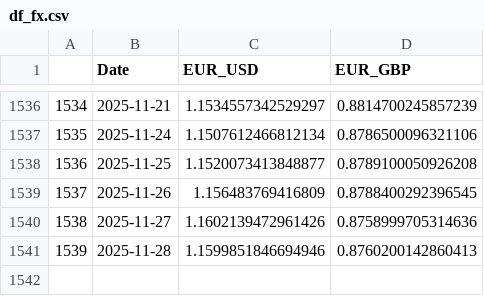
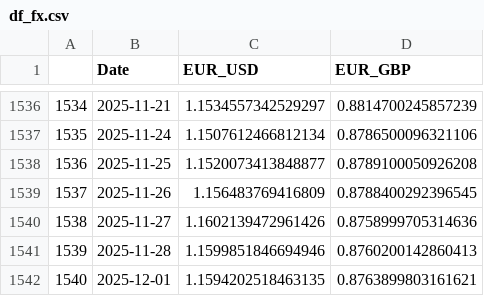
Before and after one commit to TRAVEL-GVM/Data, a CSV file: Data/Market Risk/df_fx.csv, drawn as a sheet; only a part is shown, gaps mark what is left out.

```diff
--- a/Data/Market Risk/df_fx.csv
+++ b/Data/Market Risk/df_fx.csv
@@ -1541 +1541,2 @@
 1539,2025-11-28,1.1599851846694946,0.8760200142860413
+1540,2025-12-01,1.1594202518463135,0.8763899803161621
```
Also changed, not shown: Data/Market Risk/df_benchmarks.csv.
